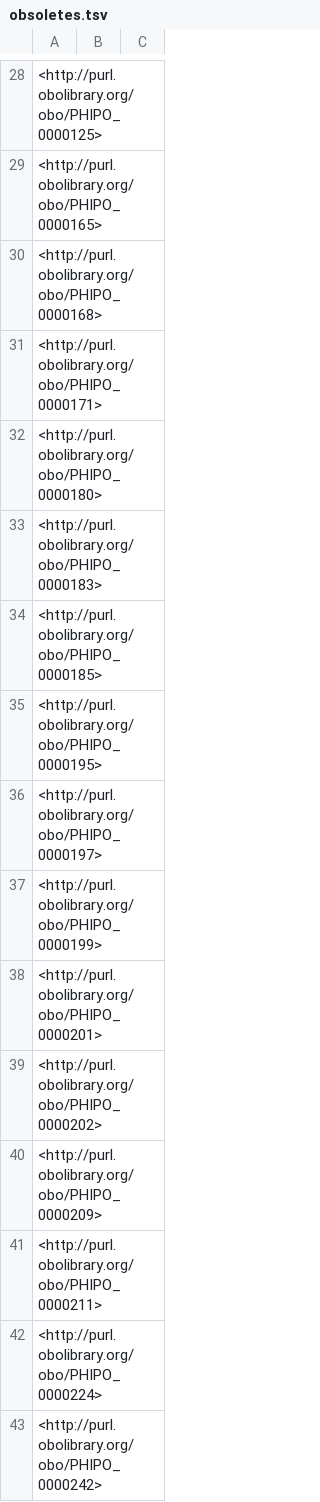
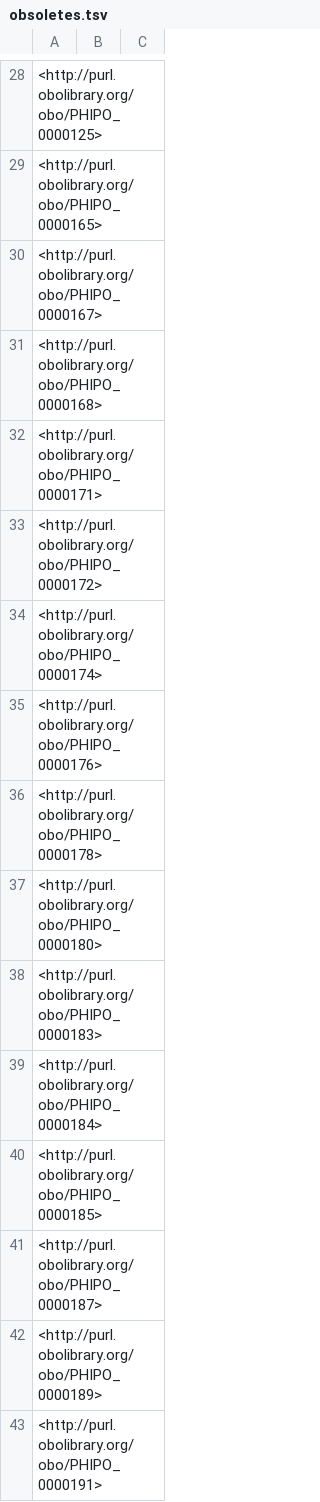
Before and after one commit to PHI-base/phipo, a TSV file: src/ontology/reports/obsoletes.tsv, drawn as a sheet; only a part is shown, gaps mark what is left out; the shorter side is filled out with more unchanged rows; the diff covers the shown part only.

```diff
--- a/src/ontology/reports/obsoletes.tsv
+++ b/src/ontology/reports/obsoletes.tsv
@@ -29,6 +29,15 @@
 <http://purl.obolibrary.org/obo/PHIPO_0000165>		
+<http://purl.obolibrary.org/obo/PHIPO_0000167>		
 <http://purl.obolibrary.org/obo/PHIPO_0000168>		
 <http://purl.obolibrary.org/obo/PHIPO_0000171>		
+<http://purl.obolibrary.org/obo/PHIPO_0000172>		
+<http://purl.obolibrary.org/obo/PHIPO_0000174>		
+<http://purl.obolibrary.org/obo/PHIPO_0000176>		
+<http://purl.obolibrary.org/obo/PHIPO_0000178>		
 <http://purl.obolibrary.org/obo/PHIPO_0000180>		
 <http://purl.obolibrary.org/obo/PHIPO_0000183>		
+<http://purl.obolibrary.org/obo/PHIPO_0000184>		
 <http://purl.obolibrary.org/obo/PHIPO_0000185>		
+<http://purl.obolibrary.org/obo/PHIPO_0000187>		
+<http://purl.obolibrary.org/obo/PHIPO_0000189>		
+<http://purl.obolibrary.org/obo/PHIPO_0000191>		
```
Also changed, not shown: 52 added rows elsewhere in this file, src/ontology/reports/basic-report.tsv, src/ontology/reports/phipo-edit.owl-obo-report.tsv, 4 other files.
